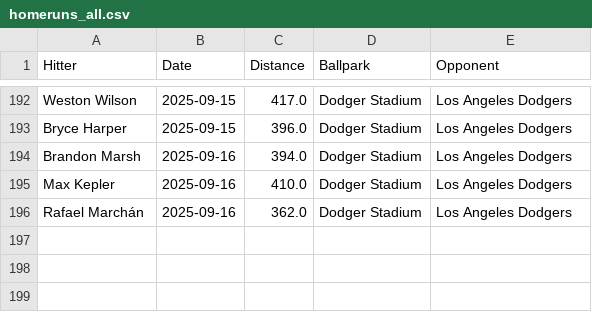
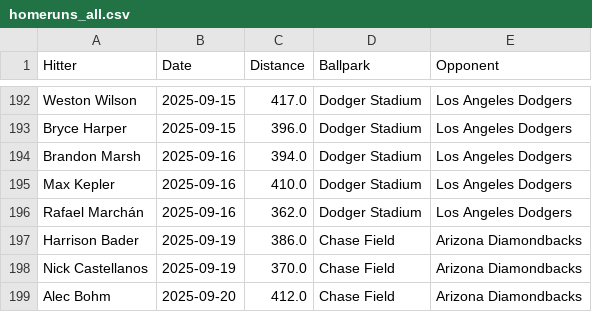
Before and after one commit to dlempa/phillies-stats, a CSV file: data/homeruns_all.csv, drawn as a sheet; only a part is shown, gaps mark what is left out.

```diff
--- a/data/homeruns_all.csv
+++ b/data/homeruns_all.csv
@@ -196 +196,4 @@ Max Kepler,2025-09-16,410.0,Dodger Stadium,Los Angeles Dodgers
 Rafael Marchán,2025-09-16,362.0,Dodger Stadium,Los Angeles Dodgers
+Harrison Bader,2025-09-19,386.0,Chase Field,Arizona Diamondbacks
+Nick Castellanos,2025-09-19,370.0,Chase Field,Arizona Diamondbacks
+Alec Bohm,2025-09-20,412.0,Chase Field,Arizona Diamondbacks
```
